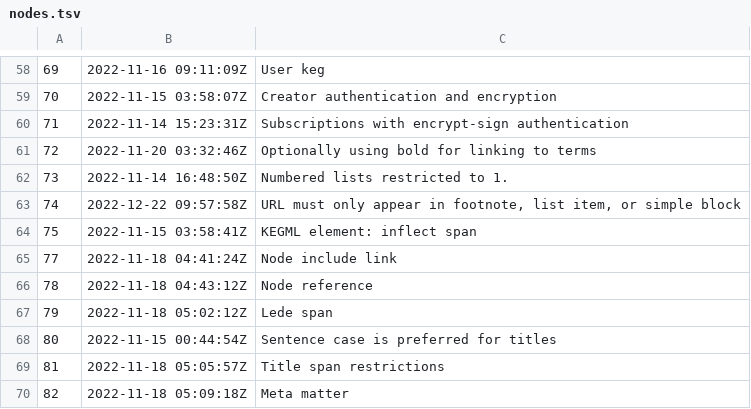
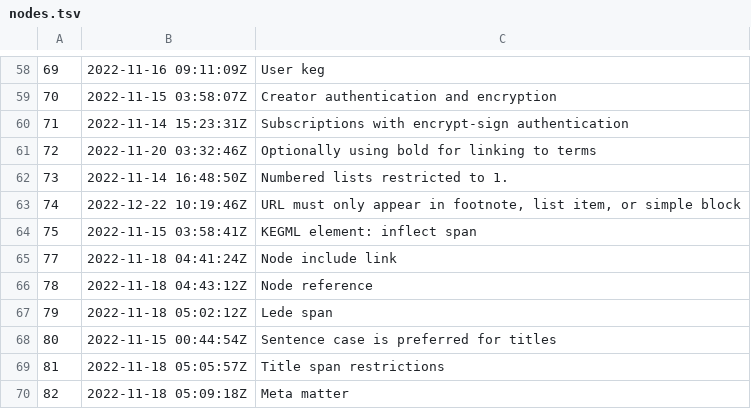
Before and after one commit to rwxrob/keg-spec, a TSV file: dex/nodes.tsv, drawn as a sheet; only a part is shown, gaps mark what is left out.

```diff
--- a/dex/nodes.tsv
+++ b/dex/nodes.tsv
@@ -62,3 +62,3 @@
 73	2022-11-14 16:48:50Z	Numbered lists restricted to 1.
-74	2022-12-22 09:57:58Z	URL must only appear in footnote, list item, or simple block
+74	2022-12-22 10:19:46Z	URL must only appear in footnote, list item, or simple block
 75	2022-11-15 03:58:41Z	KEGML element: inflect span
```
Also changed, not shown: 3 other files.
